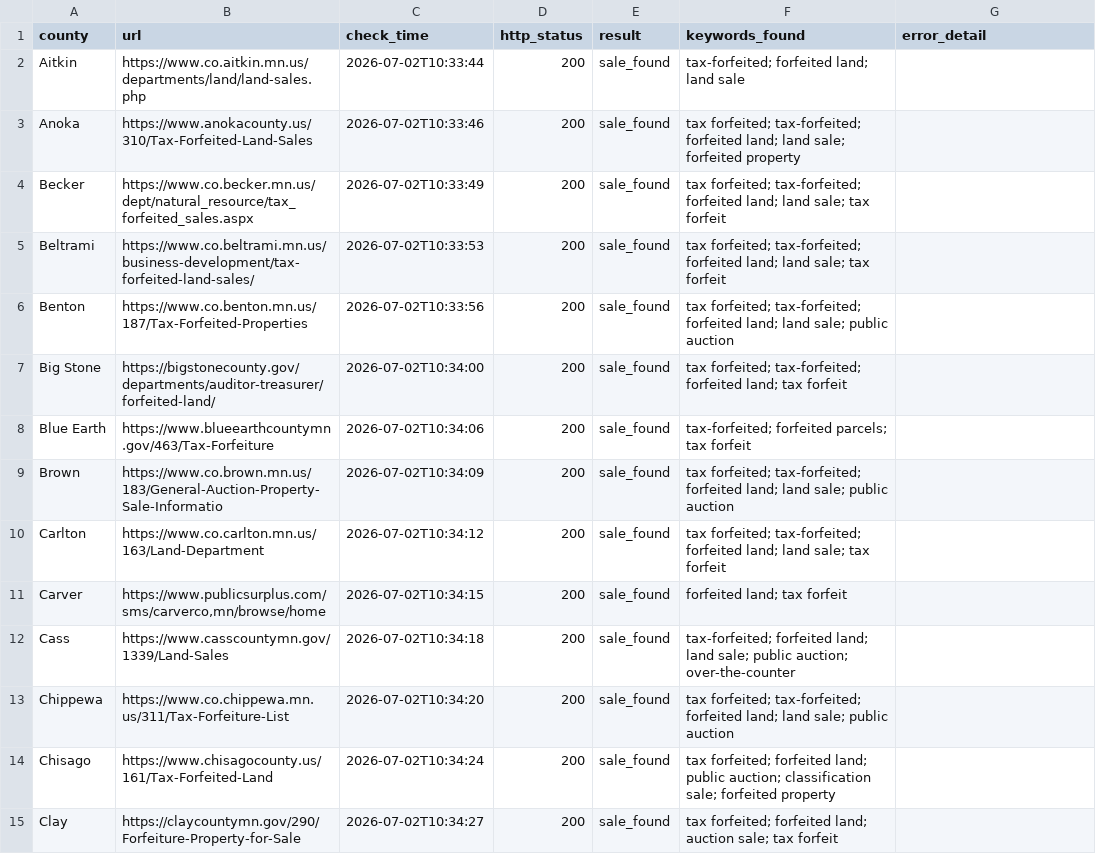
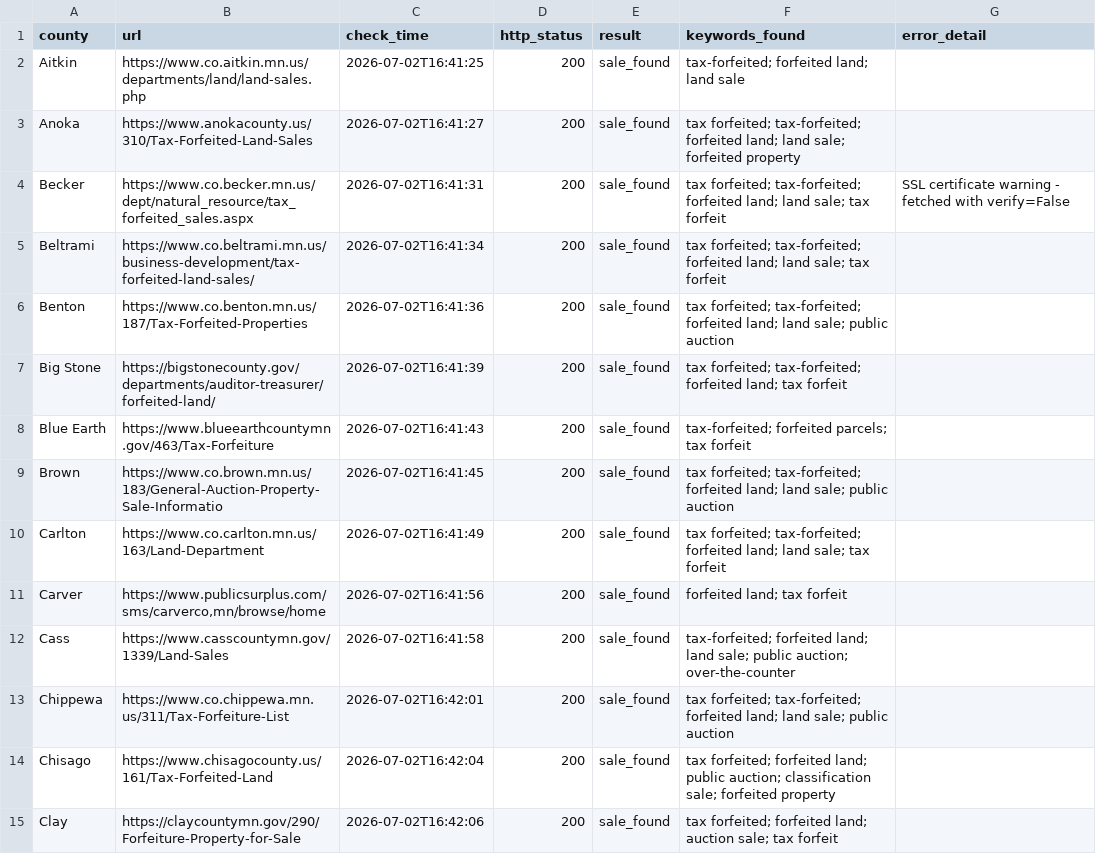
Before and after one commit to hunterpogo/mn-tax-forfeiture-tracker, a CSV file: logs/check_log_2026-07-02.csv, drawn as a sheet; only a part is shown; the diff covers the shown part only.

```diff
--- a/logs/check_log_2026-07-02.csv
+++ b/logs/check_log_2026-07-02.csv
@@ -1,15 +1,15 @@
 county,url,check_time,http_status,result,keywords_found,error_detail
-Aitkin,https://www.co.aitkin.mn.us/departments/land/land-sales.php,2026-07-02T10:33:44,200,sale_found,tax-forfeited; forfeited land; land sale,
-Anoka,https://www.anokacounty.us/310/Tax-Forfeited-Land-Sales,2026-07-02T10:33:46,200,sale_found,tax forfeited; tax-forfeited; forfeited land; land sale; forfeited property,
-Becker,https://www.co.becker.mn.us/dept/natural_resource/tax_forfeited_sales.aspx,2026-07-02T10:33:49,200,sale_found,tax forfeited; tax-forfeited; forfeited land; land sale; tax forfeit,
-Beltrami,https://www.co.beltrami.mn.us/business-development/tax-forfeited-land-sales/,2026-07-02T10:33:53,200,sale_found,tax forfeited; tax-forfeited; forfeited land; land sale; tax forfeit,
-Benton,https://www.co.benton.mn.us/187/Tax-Forfeited-Properties,2026-07-02T10:33:56,200,sale_found,tax forfeited; tax-forfeited; forfeited land; land sale; public auction,
-Big Stone,https://bigstonecounty.gov/departments/auditor-treasurer/forfeited-land/,2026-07-02T10:34:00,200,sale_found,tax forfeited; tax-forfeited; forfeited land; tax forfeit,
-Blue Earth,https://www.blueearthcountymn.gov/463/Tax-Forfeiture,2026-07-02T10:34:06,200,sale_found,tax-forfeited; forfeited parcels; tax forfeit,
-Brown,https://www.co.brown.mn.us/183/General-Auction-Property-Sale-Informatio,2026-07-02T10:34:09,200,sale_found,tax forfeited; tax-forfeited; forfeited land; land sale; public auction,
-Carlton,https://www.co.carlton.mn.us/163/Land-Department,2026-07-02T10:34:12,200,sale_found,tax forfeited; tax-forfeited; forfeited land; land sale; tax forfeit,
-Carver,"https://www.publicsurplus.com/sms/carverco,mn/browse/home",2026-07-02T10:34:15,200,sale_found,forfeited land; tax forfeit,
-Cass,https://www.casscountymn.gov/1339/Land-Sales,2026-07-02T10:34:18,200,sale_found,tax-forfeited; forfeited land; land sale; public auction; over-the-counter,
-Chippewa,https://www.co.chippewa.mn.us/311/Tax-Forfeiture-List,2026-07-02T10:34:20,200,sale_found,tax forfeited; tax-forfeited; forfeited land; land sale; public auction,
-Chisago,https://www.chisagocounty.us/161/Tax-Forfeited-Land,2026-07-02T10:34:24,200,sale_found,tax forfeited; forfeited land; public auction; classification sale; forfeited property,
-Clay,https://claycountymn.gov/290/Forfeiture-Property-for-Sale,2026-07-02T10:34:27,200,sale_found,tax forfeited; forfeited land; auction sale; tax forfeit,
+Aitkin,https://www.co.aitkin.mn.us/departments/land/land-sales.php,2026-07-02T16:41:25,200,sale_found,tax-forfeited; forfeited land; land sale,
+Anoka,https://www.anokacounty.us/310/Tax-Forfeited-Land-Sales,2026-07-02T16:41:27,200,sale_found,tax forfeited; tax-forfeited; forfeited land; land sale; forfeited property,
+Becker,https://www.co.becker.mn.us/dept/natural_resource/tax_forfeited_sales.aspx,2026-07-02T16:41:31,200,sale_found,tax forfeited; tax-forfeited; forfeited land; land sale; tax forfeit,SSL certificate warning - fetched with verify=False
+Beltrami,https://www.co.beltrami.mn.us/business-development/tax-forfeited-land-sales/,2026-07-02T16:41:34,200,sale_found,tax forfeited; tax-forfeited; forfeited land; land sale; tax forfeit,
+Benton,https://www.co.benton.mn.us/187/Tax-Forfeited-Properties,2026-07-02T16:41:36,200,sale_found,tax forfeited; tax-forfeited; forfeited land; land sale; public auction,
+Big Stone,https://bigstonecounty.gov/departments/auditor-treasurer/forfeited-land/,2026-07-02T16:41:39,200,sale_found,tax forfeited; tax-forfeited; forfeited land; tax forfeit,
+Blue Earth,https://www.blueearthcountymn.gov/463/Tax-Forfeiture,2026-07-02T16:41:43,200,sale_found,tax-forfeited; forfeited parcels; tax forfeit,
+Brown,https://www.co.brown.mn.us/183/General-Auction-Property-Sale-Informatio,2026-07-02T16:41:45,200,sale_found,tax forfeited; tax-forfeited; forfeited land; land sale; public auction,
+Carlton,https://www.co.carlton.mn.us/163/Land-Department,2026-07-02T16:41:49,200,sale_found,tax forfeited; tax-forfeited; forfeited land; land sale; tax forfeit,
+Carver,"https://www.publicsurplus.com/sms/carverco,mn/browse/home",2026-07-02T16:41:56,200,sale_found,forfeited land; tax forfeit,
+Cass,https://www.casscountymn.gov/1339/Land-Sales,2026-07-02T16:41:58,200,sale_found,tax-forfeited; forfeited land; land sale; public auction; over-the-counter,
+Chippewa,https://www.co.chippewa.mn.us/311/Tax-Forfeiture-List,2026-07-02T16:42:01,200,sale_found,tax forfeited; tax-forfeited; forfeited land; land sale; public auction,
+Chisago,https://www.chisagocounty.us/161/Tax-Forfeited-Land,2026-07-02T16:42:04,200,sale_found,tax forfeited; forfeited land; public auction; classification sale; forfeited property,
+Clay,https://claycountymn.gov/290/Forfeiture-Property-for-Sale,2026-07-02T16:42:06,200,sale_found,tax forfeited; forfeited land; auction sale; tax forfeit,
```
Also changed, not shown: 104 edited cells elsewhere in this file, reports/weekly_report_2026-07-02.csv, 2 other files.
